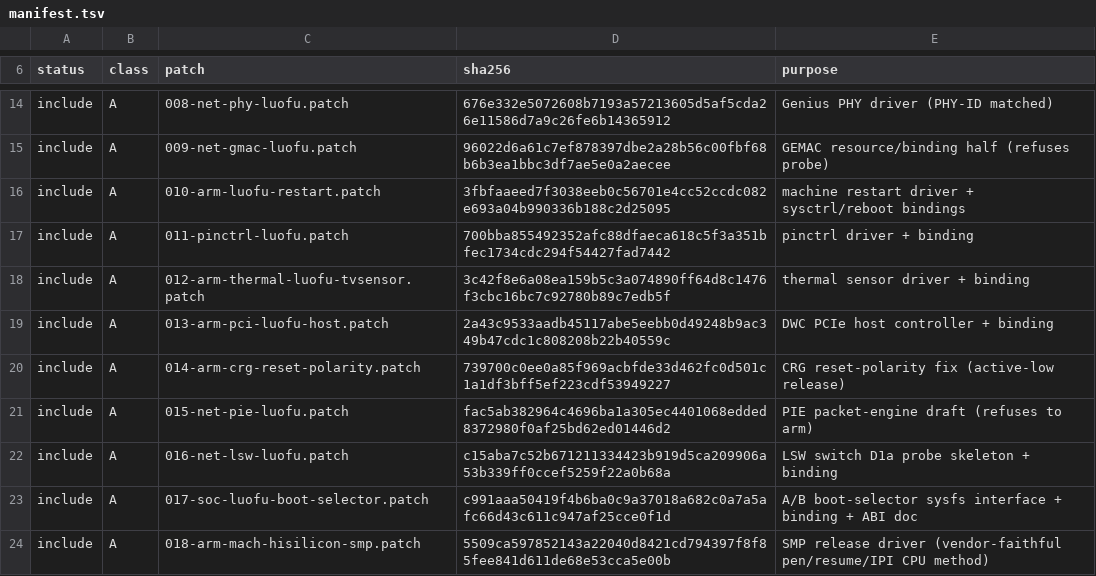
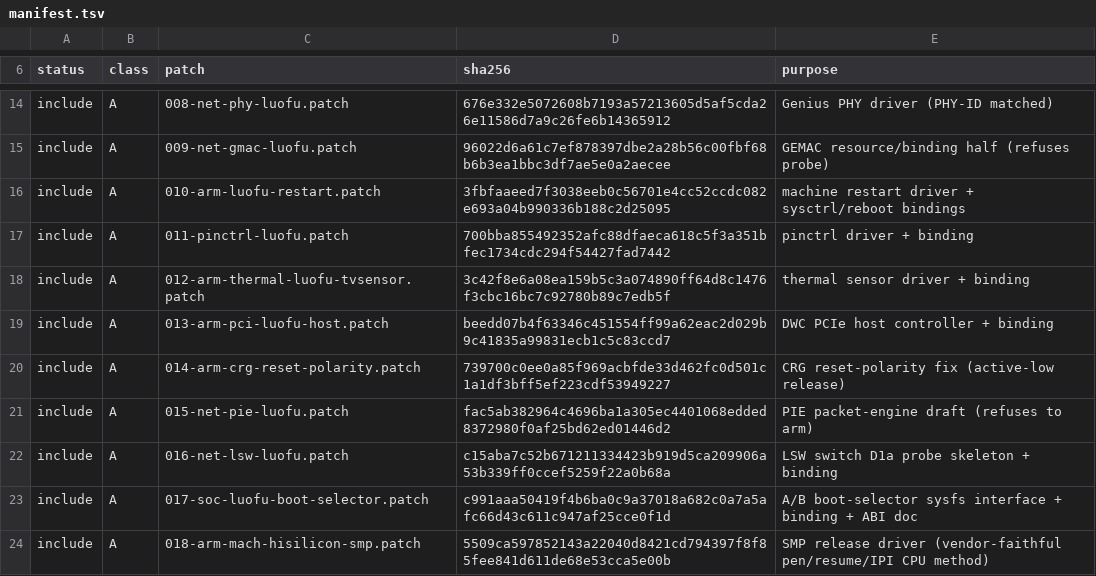
Before and after one commit to ShibbityShwab/cudy-wr3000v2-open-firmware, a TSV file: upstream/series-6.18/release-line/manifest.tsv, drawn as a sheet; only a part is shown, gaps mark what is left out.

Commit message:
upstream: final 2026-11-22 submission package (patch 013 W27b, all artifacts regenerated)
- patch 013 final: the board-GPIO workaround was removed (lead commit ad711d1,
  hardware-proven by the W27b hog-only boot) and the submission-facing notes were
  restored on top (comments + documented acp-gate binding text only; the driver
  code is identical to ad711d1 after comment strip, and contains no board-GPIO
  code).  Final patch sha256 beedd07b..., 833 lines; checkpatch on a copy:
  0 errors / 17 warnings.
- commit-messages/0013 rewritten: records the W25d/W26a/W27b hardware bring-up and
  that the board GPIO0 20/21/28 pins are DTS data (wifi-pcie-hog), not driver code.
- review form regenerated (gen-series.py --check clean) and re-validated on
  pristine linux-6.18.60: 26/26 patch(1)+git am, identical trees, 3 offset hunks,
  0 errors / 73 checkpatch warnings; PCIe dt_binding_check RC=0 (dtschema 2026.9).
- release line re-validated: 55/55 strict-clean, target DTB 12,865 B sha256
  d8b41ac3...; DTS-0001 unchanged (33956380..., 12,697 B sha256 288a5c3f...).
- regenerated artifacts: series/0013 45c47afd..., release-line manifest 98931166...,
  validation/ logs + sha256sums (93/93 OK), submission/MANIFEST.sha256
  (105/105 OK), series docs updated with the final digests.
- docs: SUBMISSION-STATUS final state (5 DONE / 17 PARTIAL / 5 BLOCKED; W27b proof,
  artifacts validated), 00-cover/04/05/06/07/README, submission README, ROADMAP and
  RELEASE-NOTES; the wifi-transport REPORT/SUMMARY/BUILD-NOTES are brought current
  with the A/B1/B2 bench results (bench-built module sha256 416d1db0...).

Host-only packaging change: no build was run, no device was touched, and no vendor
artefact or secret was added.

```diff
--- a/upstream/series-6.18/release-line/manifest.tsv
+++ b/upstream/series-6.18/release-line/manifest.tsv
@@ -18,3 +18,3 @@ include	A	011-pinctrl-luofu.patch	700bba855492352afc88dfaeca618c5f3a351bfec1734c
 include	A	012-arm-thermal-luofu-tvsensor.patch	3c42f8e6a08ea159b5c3a074890ff64d8c1476f3cbc16bc7c92780b89c7edb5f	thermal sensor driver + binding
-include	A	013-arm-pci-luofu-host.patch	2a43c9533aadb45117abe5eebb0d49248b9ac349b47cdc1c808208b22b40559c	DWC PCIe host controller + binding
+include	A	013-arm-pci-luofu-host.patch	beedd07b4f63346c451554ff99a62eac2d029b9c41835a99831ecb1c5c83ccd7	DWC PCIe host controller + binding
 include	A	014-arm-crg-reset-polarity.patch	739700c0ee0a85f969acbfde33d462fc0d501c1a1df3bff5ef223cdf53949227	CRG reset-polarity fix (active-low release)
```
Also changed, not shown: 31 other files.
